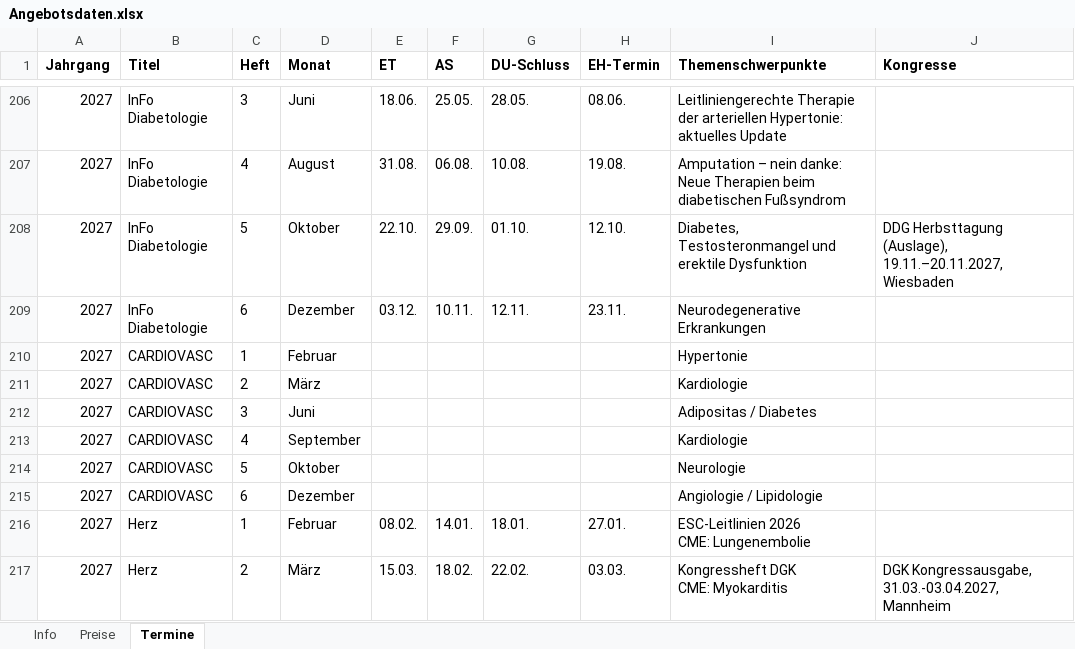
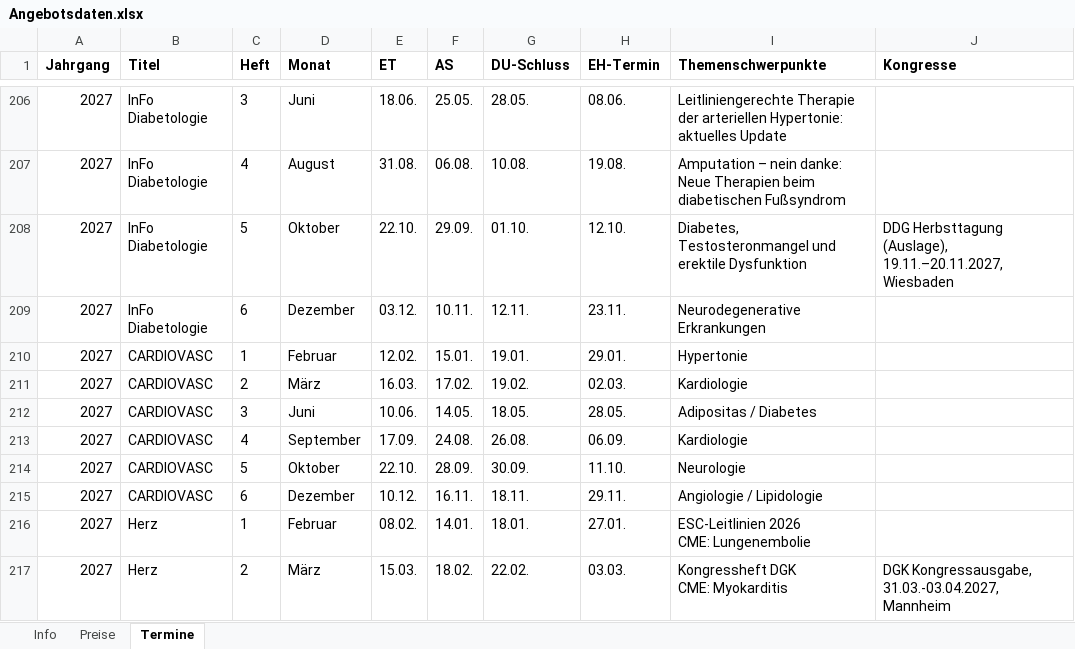
Before and after one commit to Barings1995/angebotswerkzeuge, an Excel workbook: Angebotsdaten.xlsx, sheet Termine, drawn as a sheet; only a part is shown, gaps mark what is left out; values as stored, in another font and other column widths than the file's, no borders; the diff covers the shown part only; the diff names each change by its address in the sheet, - before the commit and + after, or states it on an @@ line.

```diff
--- a/Angebotsdaten.xlsx (sheet Termine)
+++ b/Angebotsdaten.xlsx (sheet Termine)
-E210 (ET): (empty)
+E210 (ET): 12.02.
-F210 (AS): (empty)
+F210 (AS): 15.01.
-G210 (DU-Schluss): (empty)
+G210 (DU-Schluss): 19.01.
-H210 (EH-Termin): (empty)
+H210 (EH-Termin): 29.01.
-E211 (ET): (empty)
+E211 (ET): 16.03.
-F211 (AS): (empty)
+F211 (AS): 17.02.
-G211 (DU-Schluss): (empty)
+G211 (DU-Schluss): 19.02.
-H211 (EH-Termin): (empty)
+H211 (EH-Termin): 02.03.
-E212 (ET): (empty)
+E212 (ET): 10.06.
-F212 (AS): (empty)
+F212 (AS): 14.05.
-G212 (DU-Schluss): (empty)
+G212 (DU-Schluss): 18.05.
-H212 (EH-Termin): (empty)
+H212 (EH-Termin): 28.05.
-E213 (ET): (empty)
+E213 (ET): 17.09.
-F213 (AS): (empty)
+F213 (AS): 24.08.
-G213 (DU-Schluss): (empty)
+G213 (DU-Schluss): 26.08.
-H213 (EH-Termin): (empty)
+H213 (EH-Termin): 06.09.
-E214 (ET): (empty)
+E214 (ET): 22.10.
-F214 (AS): (empty)
+F214 (AS): 28.09.
-G214 (DU-Schluss): (empty)
+G214 (DU-Schluss): 30.09.
-H214 (EH-Termin): (empty)
+H214 (EH-Termin): 11.10.
-E215 (ET): (empty)
+E215 (ET): 10.12.
-F215 (AS): (empty)
+F215 (AS): 16.11.
-G215 (DU-Schluss): (empty)
+G215 (DU-Schluss): 18.11.
-H215 (EH-Termin): (empty)
+H215 (EH-Termin): 29.11.
```
Also changed, not shown: 51 edited cells elsewhere in this sheet, sheet Preise.
